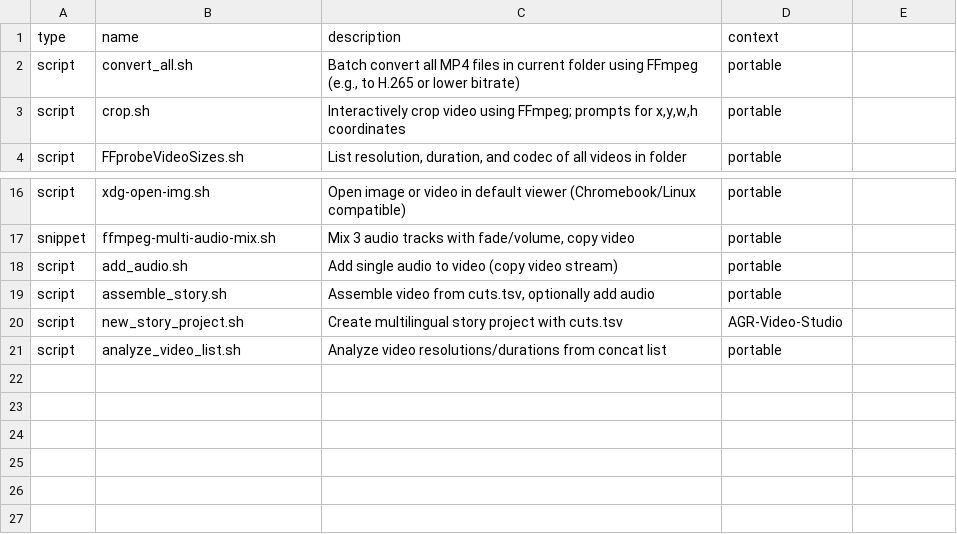
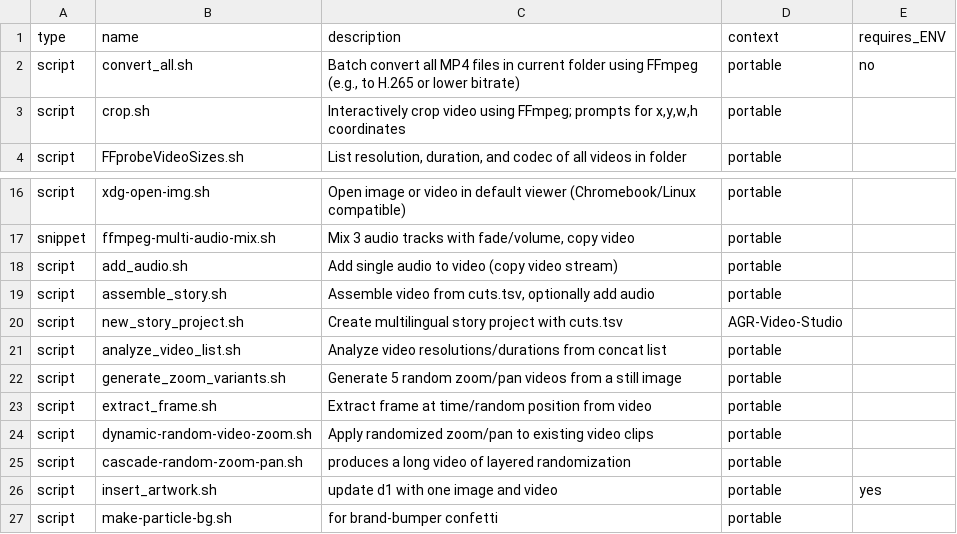
Before and after one commit to patraldo-dev/08-com-patraldo-antoine, a TSV file: CLI-Library/catalog.tsv, drawn as a sheet; only a part is shown, gaps mark what is left out; the diff names each change by its address in the sheet, - before the commit and + after, or states it on an @@ line.

Commit message:
update insert_artwork.sh to accept descriptions in i18n - for NLWebSearch

```diff
--- a/CLI-Library/catalog.tsv
+++ b/CLI-Library/catalog.tsv
-E1: (empty)
+E1: requires_ENV
-E2 (requires_ENV): (empty)
+E2 (requires_ENV): no
+row 22: script | generate_zoom_variants.sh | Generate 5 random zoom/pan videos from a still image | portable
+row 23: script | extract_frame.sh | Extract frame at time/random position from video | portable
+row 24: script | dynamic-random-video-zoom.sh | Apply randomized zoom/pan to existing video clips | portable
+row 25: script | cascade-random-zoom-pan.sh | produces a long video of layered randomization | portable
+row 26: script | insert_artwork.sh | update d1 with one image and video | portable | yes
+row 27: script | make-particle-bg.sh | for brand-bumper confetti | portable
```
Also changed, not shown: 25 other files.
